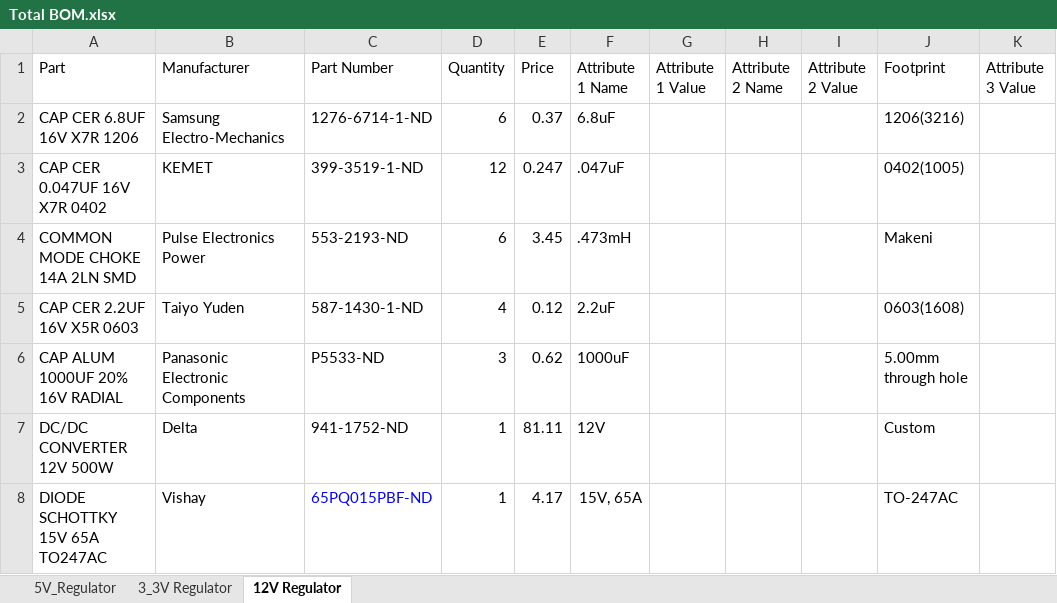
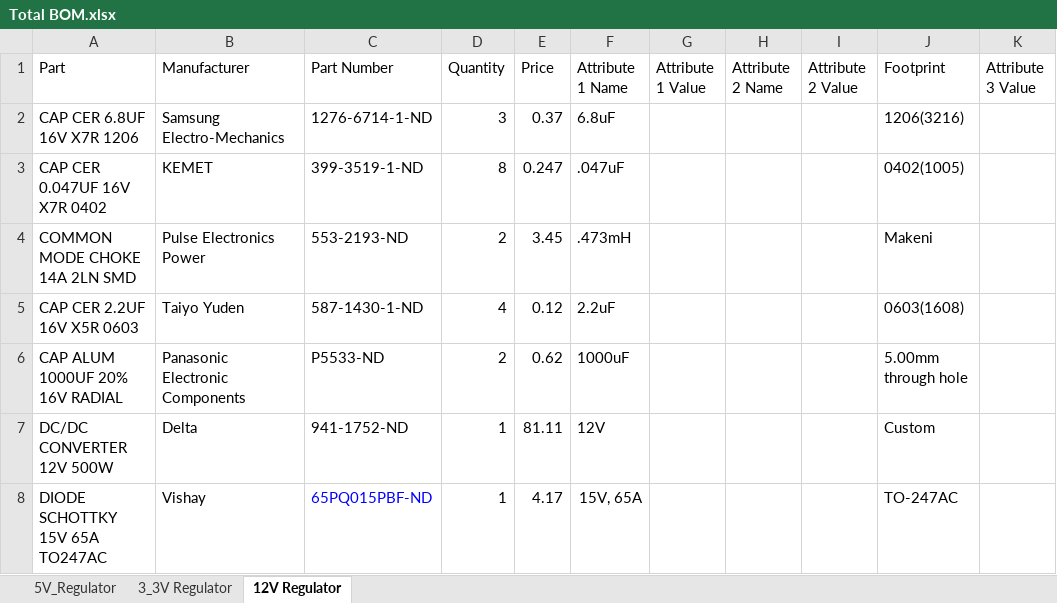
Before and after one commit to Jbruslind/PersonalProjects, an Excel workbook: Altium Projects/Underwater ROV PDB/Underwater ROV/Total BOM.xlsx, sheet 12V Regulator, drawn as a sheet; only a part is shown; values as stored, in another font and other column widths than the file's, no borders; the diff names each change by its address in the sheet, - before the commit and + after, or states it on an @@ line.

```diff
--- a/Altium Projects/Underwater ROV PDB/Underwater ROV/Total BOM.xlsx (sheet 12V Regulator)
+++ b/Altium Projects/Underwater ROV PDB/Underwater ROV/Total BOM.xlsx (sheet 12V Regulator)
-D2 (Quantity): 6
+D2 (Quantity): 3
-D3 (Quantity): 12
+D3 (Quantity): 8
-D4 (Quantity): 6
+D4 (Quantity): 2
-D6 (Quantity): 3
+D6 (Quantity): 2
```
Also changed, not shown: sheet 3_3V Regulator, Altium Projects/Underwater ROV PDB/Underwater ROV/3_3V Regulator/3_3V_Regulator.xlsx, Altium Projects/Underwater ROV PDB/Underwater ROV/5V Regulator/5V_Regulator.xlsx, 9 other files.
